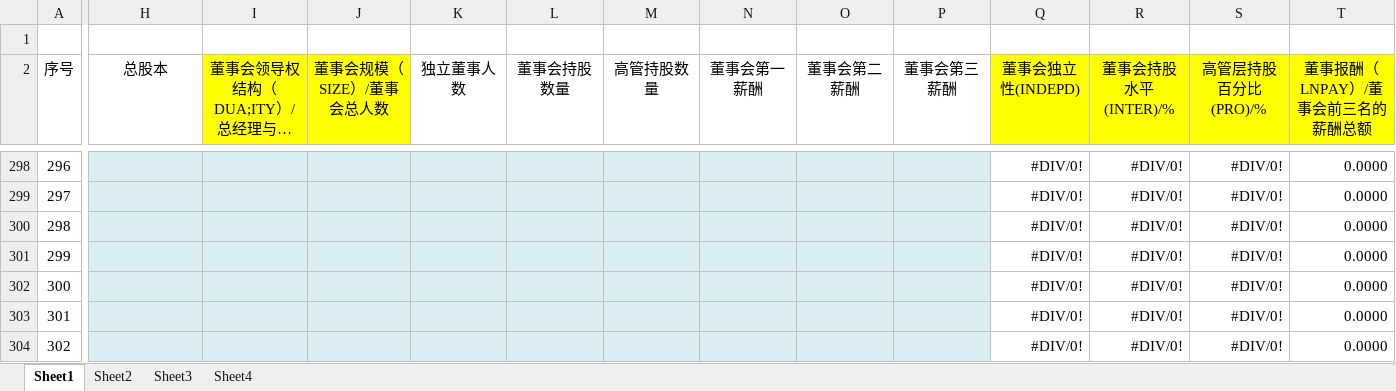
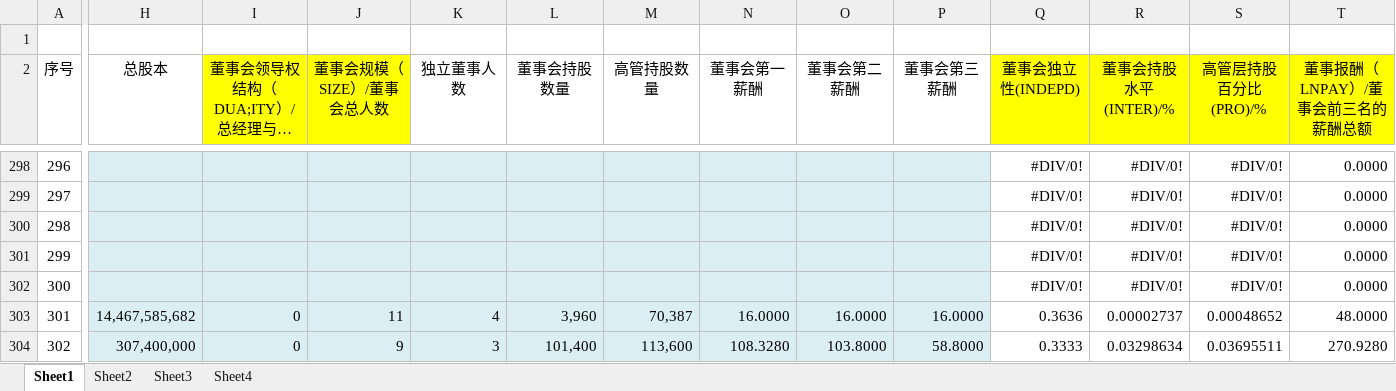
Before and after one commit to If1032341523/Document, an Excel workbook: 上市公司2016年度财务数据_20180226.xlsx, sheet Sheet1, drawn as a sheet; only a part is shown, gaps mark what is left out; long unchanged cells end in …; values as stored, in another font and other column widths than the file's, no borders; charts and pictures not drawn; the diff covers the shown part only; the diff names each change by its address in the sheet, - before the commit and + after, or states it on an @@ line.

Commit message:
新增

```diff
--- a/上市公司2016年度财务数据_20180226.xlsx (sheet Sheet1)
+++ b/上市公司2016年度财务数据_20180226.xlsx (sheet Sheet1)
-H303 (总股本): (empty)
+H303 (总股本): 14,467,585,682
-I303:I304: (empty)
+I303:I304: 0
-J303 (董事会规模（SIZE）/董事会总人数): (empty)
+J303 (董事会规模（SIZE）/董事会总人数): 11
-K303 (独立董事人数): (empty)
+K303 (独立董事人数): 4
-L303 (董事会持股数量): (empty)
+L303 (董事会持股数量): 3,960
-M303 (高管持股数量): (empty)
+M303 (高管持股数量): 70,387
-N303 (董事会第一薪酬): (empty)
+N303 (董事会第一薪酬): 16.0000
-O303 (董事会第二薪酬): (empty)
+O303 (董事会第二薪酬): 16.0000
-P303 (董事会第三薪酬): (empty)
+P303 (董事会第三薪酬): 16.0000
-Q303 (董事会独立性(INDEPD)): #DIV/0!
+Q303 (董事会独立性(INDEPD)): 0.3636
-R303 (董事会持股水平(INTER)/%): #DIV/0!
+R303 (董事会持股水平(INTER)/%): 0.00002737
-S303 (高管层持股百分比(PRO)/%): #DIV/0!
+S303 (高管层持股百分比(PRO)/%): 0.00048652
-T303 (董事报酬（LNPAY）/董事会前三名的薪酬总额): 0.0000
+T303 (董事报酬（LNPAY）/董事会前三名的薪酬总额): 48.0000
-H304 (总股本): (empty)
+H304 (总股本): 307,400,000
-J304 (董事会规模（SIZE）/董事会总人数): (empty)
+J304 (董事会规模（SIZE）/董事会总人数): 9
-K304 (独立董事人数): (empty)
+K304 (独立董事人数): 3
-L304 (董事会持股数量): (empty)
+L304 (董事会持股数量): 101,400
-M304 (高管持股数量): (empty)
+M304 (高管持股数量): 113,600
-N304 (董事会第一薪酬): (empty)
+N304 (董事会第一薪酬): 108.3280
-O304 (董事会第二薪酬): (empty)
+O304 (董事会第二薪酬): 103.8000
-P304 (董事会第三薪酬): (empty)
+P304 (董事会第三薪酬): 58.8000
-Q304 (董事会独立性(INDEPD)): #DIV/0!
+Q304 (董事会独立性(INDEPD)): 0.3333
-R304 (董事会持股水平(INTER)/%): #DIV/0!
+R304 (董事会持股水平(INTER)/%): 0.03298634
-S304 (高管层持股百分比(PRO)/%): #DIV/0!
+S304 (高管层持股百分比(PRO)/%): 0.03695511
-T304 (董事报酬（LNPAY）/董事会前三名的薪酬总额): 0.0000
+T304 (董事报酬（LNPAY）/董事会前三名的薪酬总额): 270.9280
```
Also changed, not shown: 596 edited cells elsewhere in this sheet.
